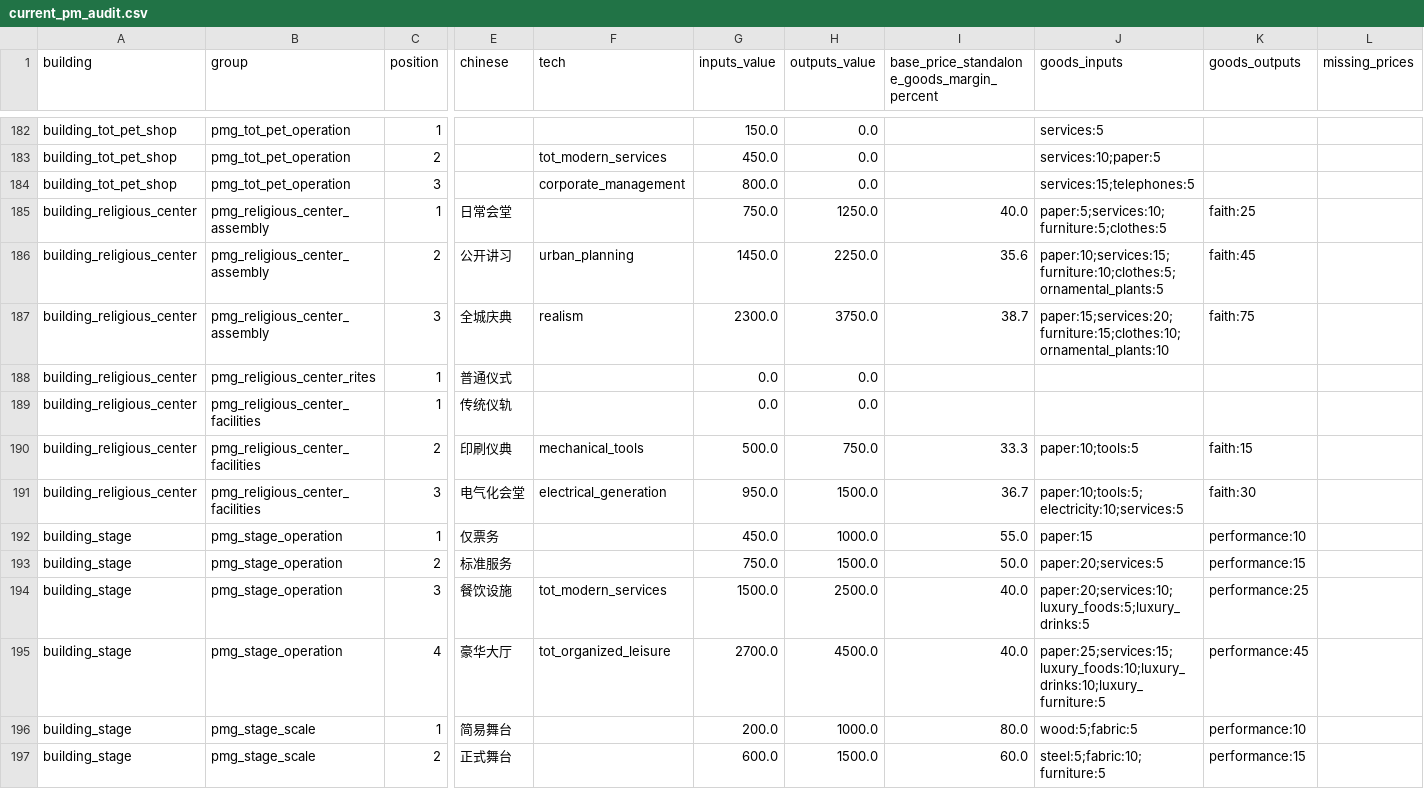
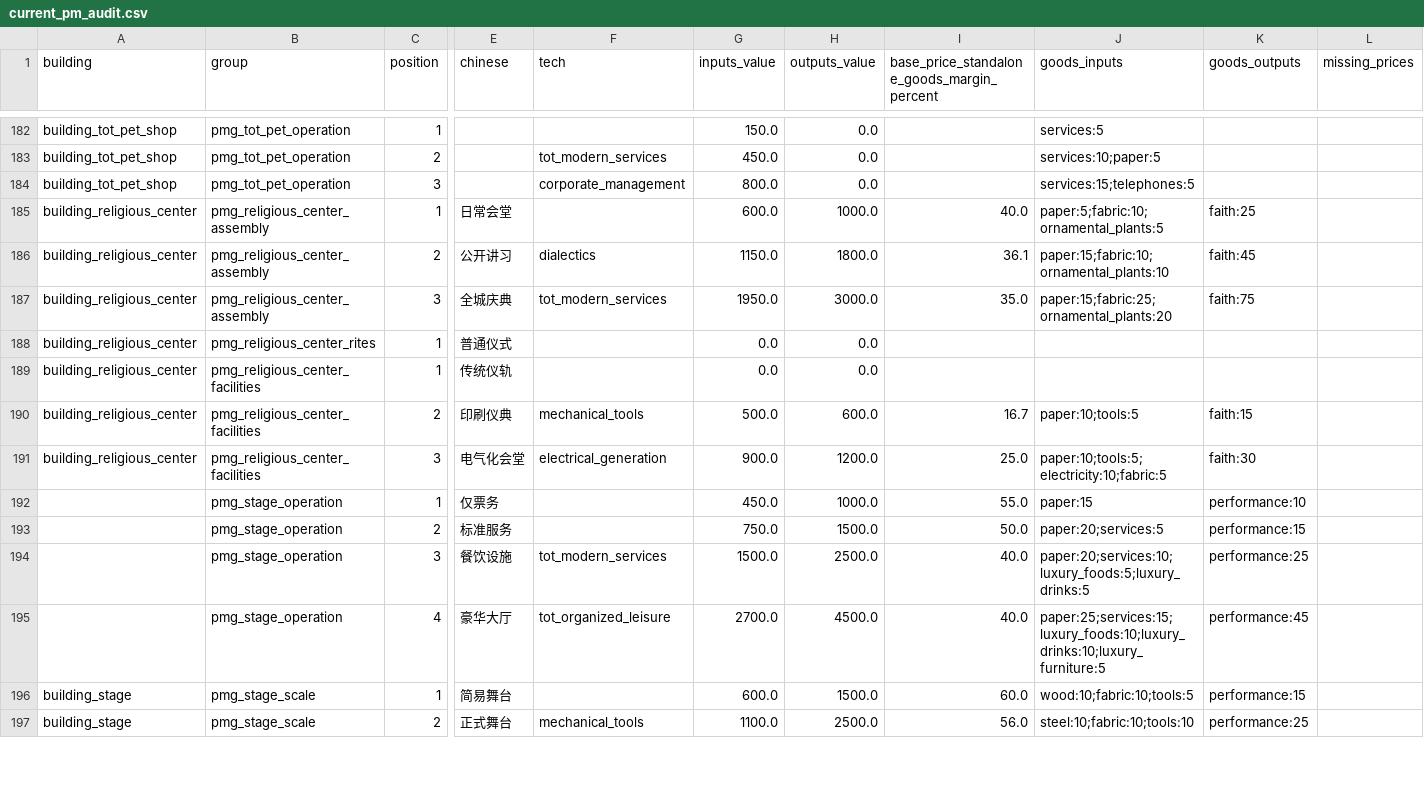
Before and after one commit to Cash1219/Time_of_Troubles, a CSV file: docs/drafts/current_pm_audit.csv, drawn as a sheet; only a part is shown, gaps mark what is left out; the diff covers the shown part only; the diff names each change by its address in the sheet, - before the commit and + after, or states it on an @@ line.

Commit message:
Revise religious center and stage and audit building economics

```diff
--- a/docs/drafts/current_pm_audit.csv
+++ b/docs/drafts/current_pm_audit.csv
-G185 (inputs_value): 750.0
+G185 (inputs_value): 600.0
-H185 (outputs_value): 1250.0
+H185 (outputs_value): 1000.0
-J185 (goods_inputs): paper:5;services:10;furniture:5;clothes:5
+J185 (goods_inputs): paper:5;fabric:10;ornamental_plants:5
-F186 (tech): urban_planning
+F186 (tech): dialectics
-G186 (inputs_value): 1450.0
+G186 (inputs_value): 1150.0
-H186 (outputs_value): 2250.0
+H186 (outputs_value): 1800.0
-I186: 35.6
+I186: 36.1
-J186 (goods_inputs): paper:10;services:15;furniture:10;clothes:5;ornamental_plants:5
+J186 (goods_inputs): paper:15;fabric:10;ornamental_plants:10
-F187 (tech): realism
+F187 (tech): tot_modern_services
-G187 (inputs_value): 2300.0
+G187 (inputs_value): 1950.0
-H187 (outputs_value): 3750.0
+H187 (outputs_value): 3000.0
-I187: 38.7
+I187: 35.0
-J187 (goods_inputs): paper:15;services:20;furniture:15;clothes:10;ornamental_plants:10
+J187 (goods_inputs): paper:15;fabric:25;ornamental_plants:20
-H190 (outputs_value): 750.0
+H190 (outputs_value): 600.0
-I190: 33.3
+I190: 16.7
-G191 (inputs_value): 950.0
+G191 (inputs_value): 900.0
-H191 (outputs_value): 1500.0
+H191 (outputs_value): 1200.0
-I191: 36.7
+I191: 25.0
-J191 (goods_inputs): paper:10;tools:5;electricity:10;services:5
+J191 (goods_inputs): paper:10;tools:5;electricity:10;fabric:5
-A192:A195 (building): building_stage
+A192:A195 (building): (empty)
-G196 (inputs_value): 200.0
+G196 (inputs_value): 600.0
-H196 (outputs_value): 1000.0
+H196 (outputs_value): 1500.0
-I196: 80.0
+I196: 60.0
-J196 (goods_inputs): wood:5;fabric:5
+J196 (goods_inputs): wood:10;fabric:10;tools:5
-K196 (goods_outputs): performance:10
+K196 (goods_outputs): performance:15
-F197 (tech): (empty)
+F197 (tech): mechanical_tools
-G197 (inputs_value): 600.0
+G197 (inputs_value): 1100.0
-H197 (outputs_value): 1500.0
+H197 (outputs_value): 2500.0
-I197: 60.0
+I197: 56.0
-J197 (goods_inputs): steel:5;fabric:10;furniture:5
+J197 (goods_inputs): steel:10;fabric:10;tools:10
-K197 (goods_outputs): performance:15
+K197 (goods_outputs): performance:25
```
Also changed, not shown: 9 added rows and 31 edited cells elsewhere in this file, config/building_start_config.csv, 41 other files.
